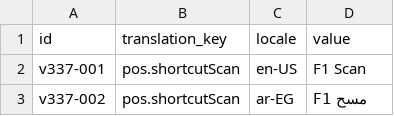
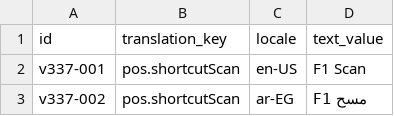
Before and after one commit to Mohamed-Hammada/bortqala, a CSV file: be/src/main/resources/db/changelog/data/insert/files/20260821_v337_fefo_pos_keyboard_translations.csv, drawn as a sheet; only a part is shown.

```diff
--- a/be/src/main/resources/db/changelog/data/insert/files/20260821_v337_fefo_pos_keyboard_translations.csv
+++ b/be/src/main/resources/db/changelog/data/insert/files/20260821_v337_fefo_pos_keyboard_translations.csv
@@ -1,2 +1,2 @@
-id;translation_key;locale;value
+id;translation_key;locale;text_value
 v337-001;pos.shortcutScan;en-US;F1 Scan
```
Also changed, not shown: be/src/main/resources/db/changelog/data/insert/files/20260820_v335_static_i18n_cleanup_translations.csv, 4 other files.
